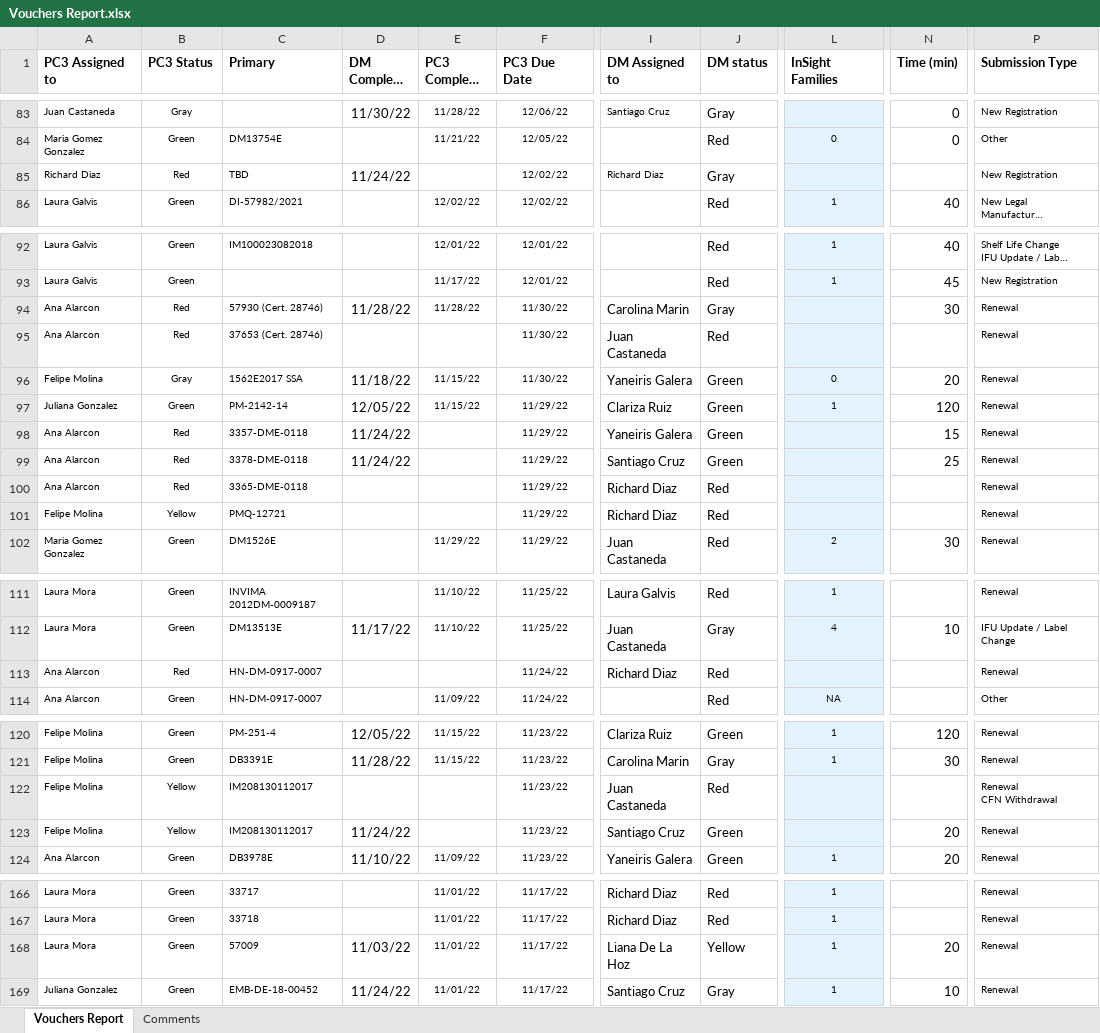
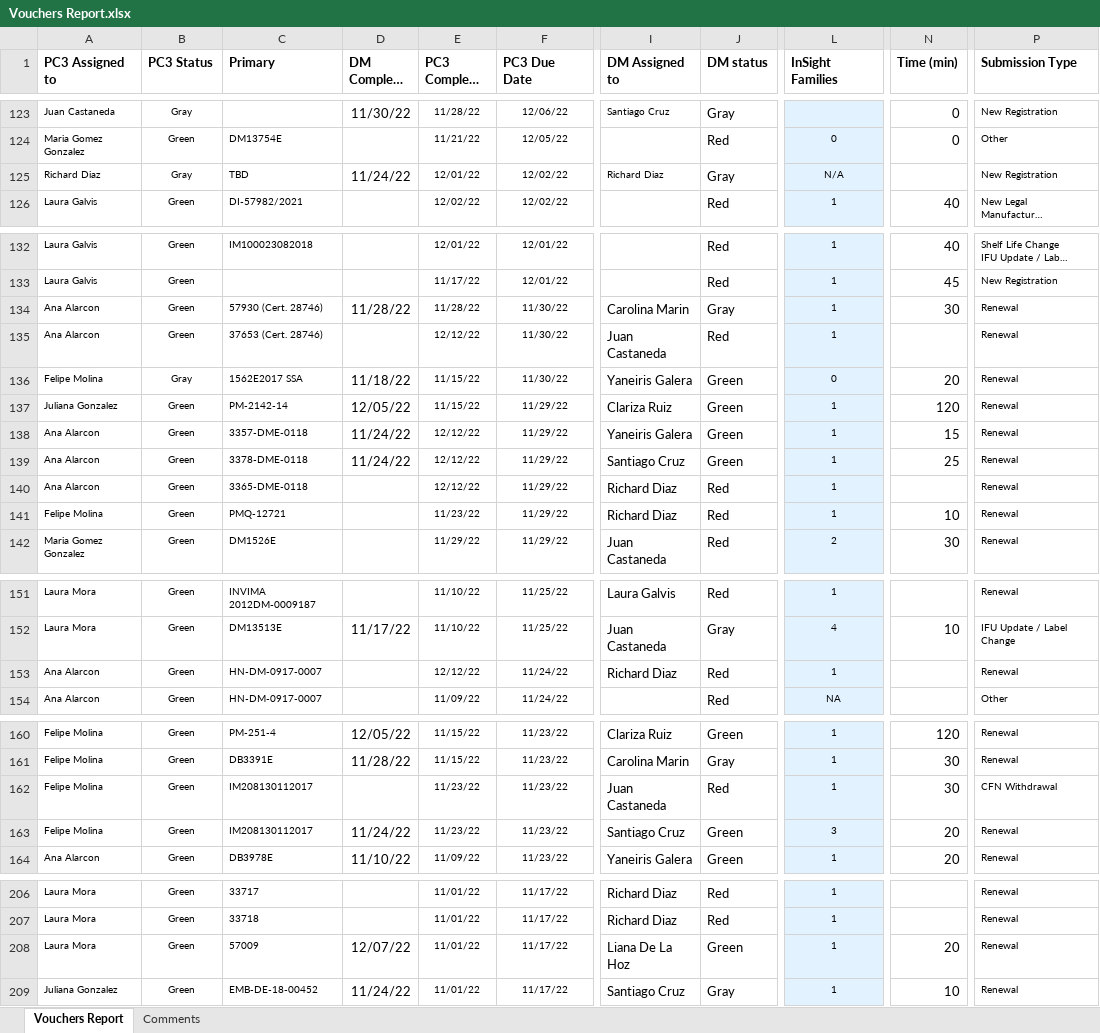
Before and after one commit to alejoc13/Tracker, an Excel workbook: Documents/Vouchers Report.xlsx, sheet Vouchers Report, drawn as a sheet; only a part is shown, gaps mark what is left out; long unchanged cells end in …; values as stored, in another font and other column widths than the file's, no borders; addresses are those after the commit; ↵ is a line break in a cell; the diff covers the shown part only; the diff names each change by its address in the sheet, - before the commit and + after, or states it on an @@ line.

```diff
--- a/Documents/Vouchers Report.xlsx (sheet Vouchers Report)
+++ b/Documents/Vouchers Report.xlsx (sheet Vouchers Report)
-B125 (PC3 Status): Red
+B125 (PC3 Status): Gray
-E125 (PC3 Complete Date): (empty)
+E125 (PC3 Complete Date): 12/01/22
-L125 (InSight Families): (empty)
+L125 (InSight Families): N/A
-B134:B135 (PC3 Status): Red
+B134:B135 (PC3 Status): Green
-L134:L135 (InSight Families): (empty)
+L134:L135 (InSight Families): 1
-E135 (PC3 Complete Date): (empty)
+E135 (PC3 Complete Date): 12/12/22
-B138:B140 (PC3 Status): Red
+B138:B140 (PC3 Status): Green
-E138:E140 (PC3 Complete Date): (empty)
+E138:E140 (PC3 Complete Date): 12/12/22
-L138:L141 (InSight Families): (empty)
+L138:L141 (InSight Families): 1
-B141 (PC3 Status): Yellow
+B141 (PC3 Status): Green
-E141 (PC3 Complete Date): (empty)
+E141 (PC3 Complete Date): 11/23/22
-N141 (Time (min)): (empty)
+N141 (Time (min)): 10
-B153 (PC3 Status): Red
+B153 (PC3 Status): Green
-E153 (PC3 Complete Date): (empty)
+E153 (PC3 Complete Date): 12/12/22
-L153 (InSight Families): (empty)
+L153 (InSight Families): 1
-B162:B163 (PC3 Status): Yellow
+B162:B163 (PC3 Status): Green
-E162:E163 (PC3 Complete Date): (empty)
+E162:E163 (PC3 Complete Date): 11/23/22
-L162 (InSight Families): (empty)
+L162 (InSight Families): 1
-N162 (Time (min)): (empty)
+N162 (Time (min)): 30
-P162 (Submission Type): Renewal ↵ CFN Withdrawal
+P162 (Submission Type): CFN Withdrawal
-L163 (InSight Families): (empty)
+L163 (InSight Families): 3
-D208 (DM Complete date): 11/03/22
+D208 (DM Complete date): 12/07/22
-J208 (DM status): Yellow
+J208 (DM status): Green
```
Also changed, not shown: 41 added rows, 1 removed row and 184 edited cells elsewhere in this sheet, sheet Comments, Documents/Expected Critical Communications Report.xlsx, 9 other files.
